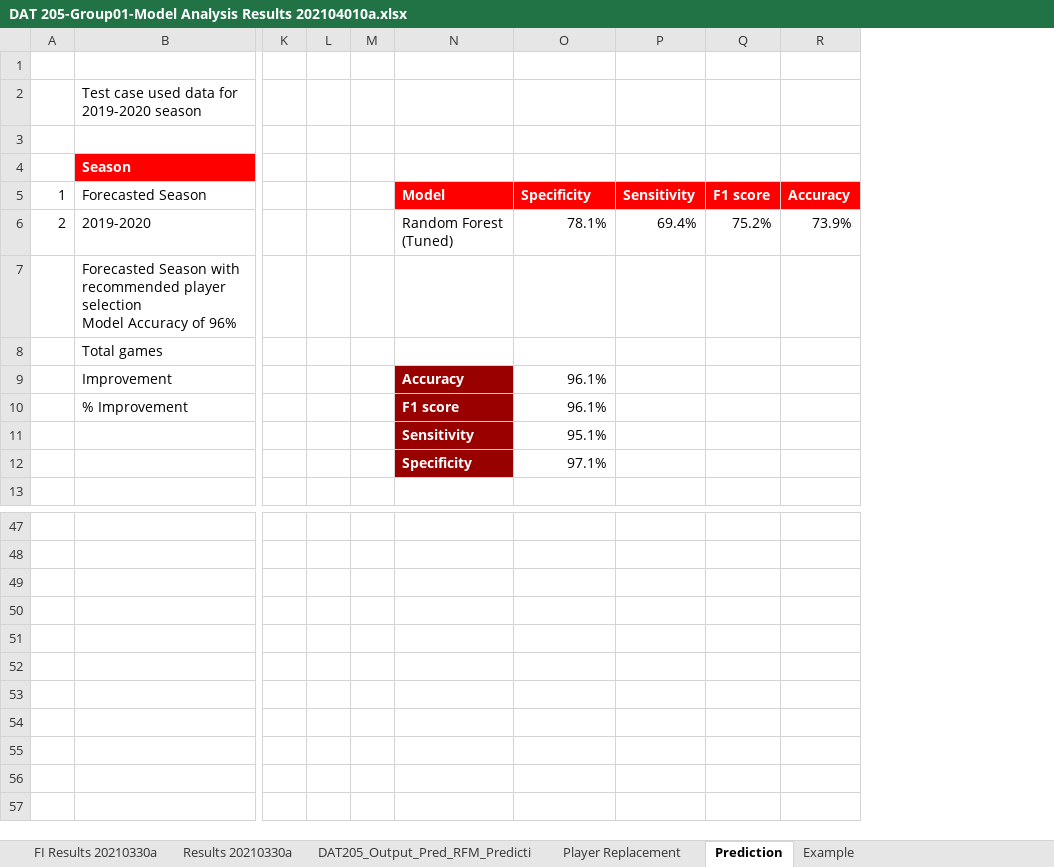
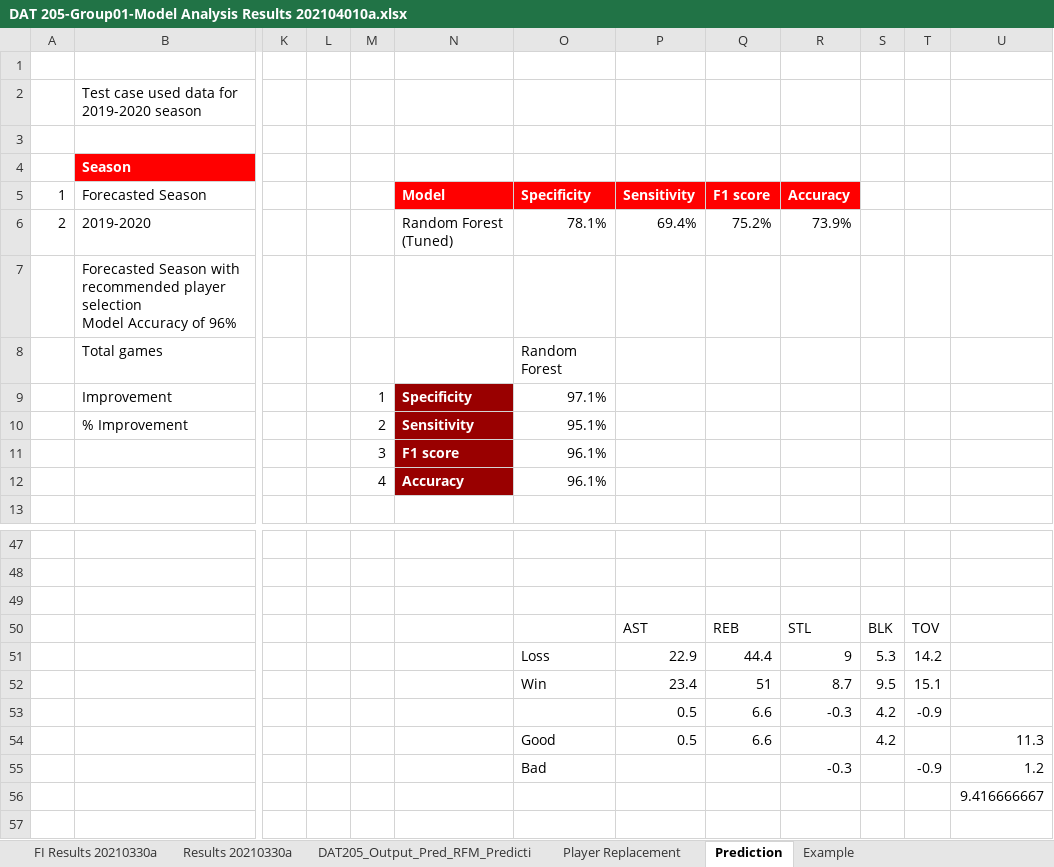
Before and after one commit to bhavikapatil/Capstone, an Excel workbook: Code/_Dennis_Sandbox/_Output/DAT 205-Group01-Model Analysis Results 202104010a.xlsx, sheet Prediction, drawn as a sheet; only a part is shown, gaps mark what is left out; values as stored, in another font and other column widths than the file's, no borders; charts and pictures not drawn; removed rows and columns are numbered as before the commit, all else as after; rows hold the shown columns only; the diff names each change by its address in the sheet, - before the commit and + after, or states it on an @@ line.

```diff
--- a/Code/_Dennis_Sandbox/_Output/DAT 205-Group01-Model Analysis Results 202104010a.xlsx (sheet Prediction)
+++ b/Code/_Dennis_Sandbox/_Output/DAT 205-Group01-Model Analysis Results 202104010a.xlsx (sheet Prediction)
-column M, empty
+column M, rows 9-10: 1 | 2
+column S, rows 50-54: BLK | 5.3 | 9.5 | 4.2 | 4.2
+column T, rows 50-55: TOV | 14.2 | 15.1 | -0.9 |  | -0.9
+column U, rows 54-56: 11.3 | 1.2 | 9.416666667
-O8: (empty)
+O8: Random Forest
-N9: Accuracy
+N9: Specificity
-O9: 96.1%
+O9: 97.1%
-N10: F1 score
+N10: Sensitivity
-O10: 96.1%
+O10: 95.1%
-row 11:  |  |  |  |  | Sensitivity | 95.1%
-row 12:  |  |  |  |  | Specificity | 97.1%
+row 11:  |  |  |  | 3 | F1 score | 96.1%
+row 12:  |  |  |  | 4 | Accuracy | 96.1%
-row 50: (empty)
+row 50:  |  |  |  |  |  |  | AST | REB | STL | BLK | TOV
-row 51: (empty)
+row 51:  |  |  |  |  |  | Loss | 22.9 | 44.4 | 9 | 5.3 | 14.2
-row 52: (empty)
+row 52:  |  |  |  |  |  | Win | 23.4 | 51 | 8.7 | 9.5 | 15.1
-row 53: (empty)
+row 53:  |  |  |  |  |  |  | 0.5 | 6.6 | -0.3 | 4.2 | -0.9
-row 54: (empty)
+row 54:  |  |  |  |  |  | Good | 0.5 | 6.6 |  | 4.2 |  | 11.3
-row 55: (empty)
+row 55:  |  |  |  |  |  | Bad |  |  | -0.3 |  | -0.9 | 1.2
```
Also changed, not shown: charts or pictures, 1 other file.
